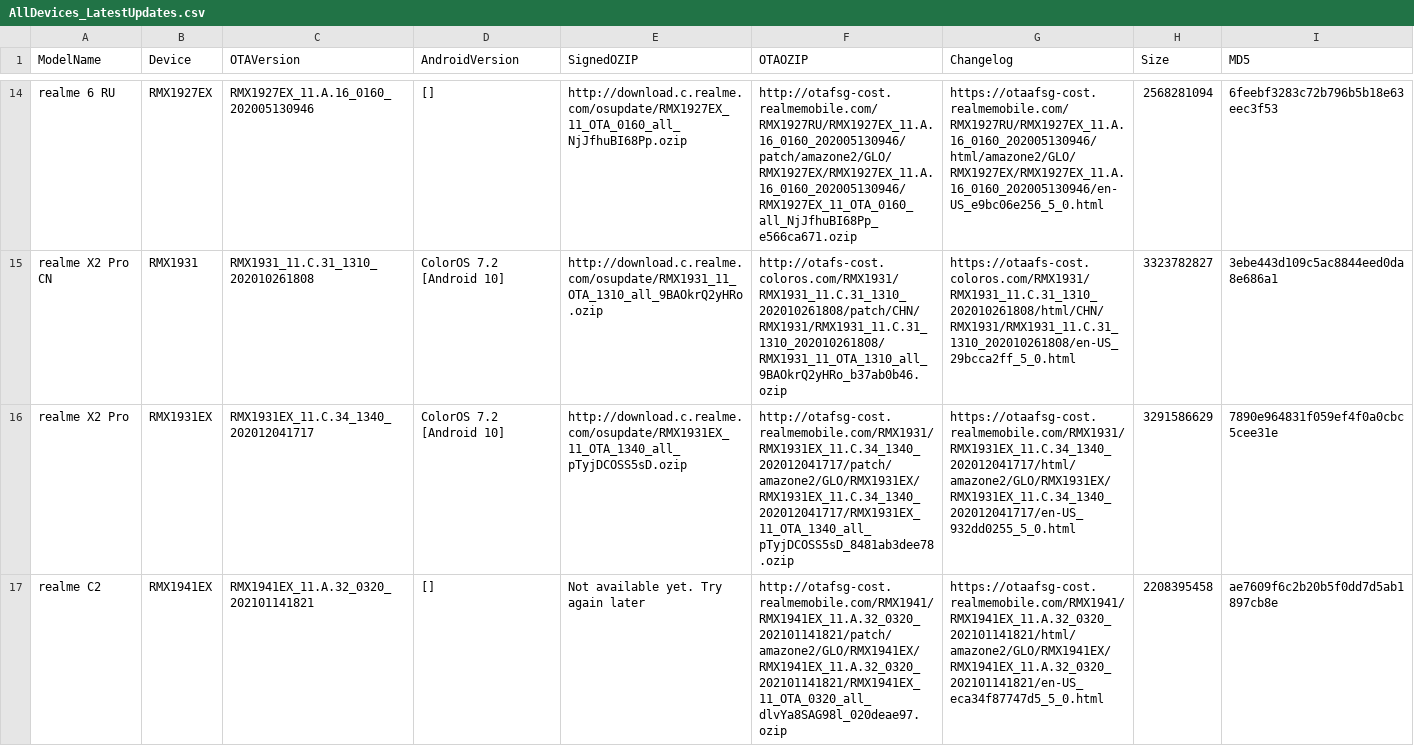
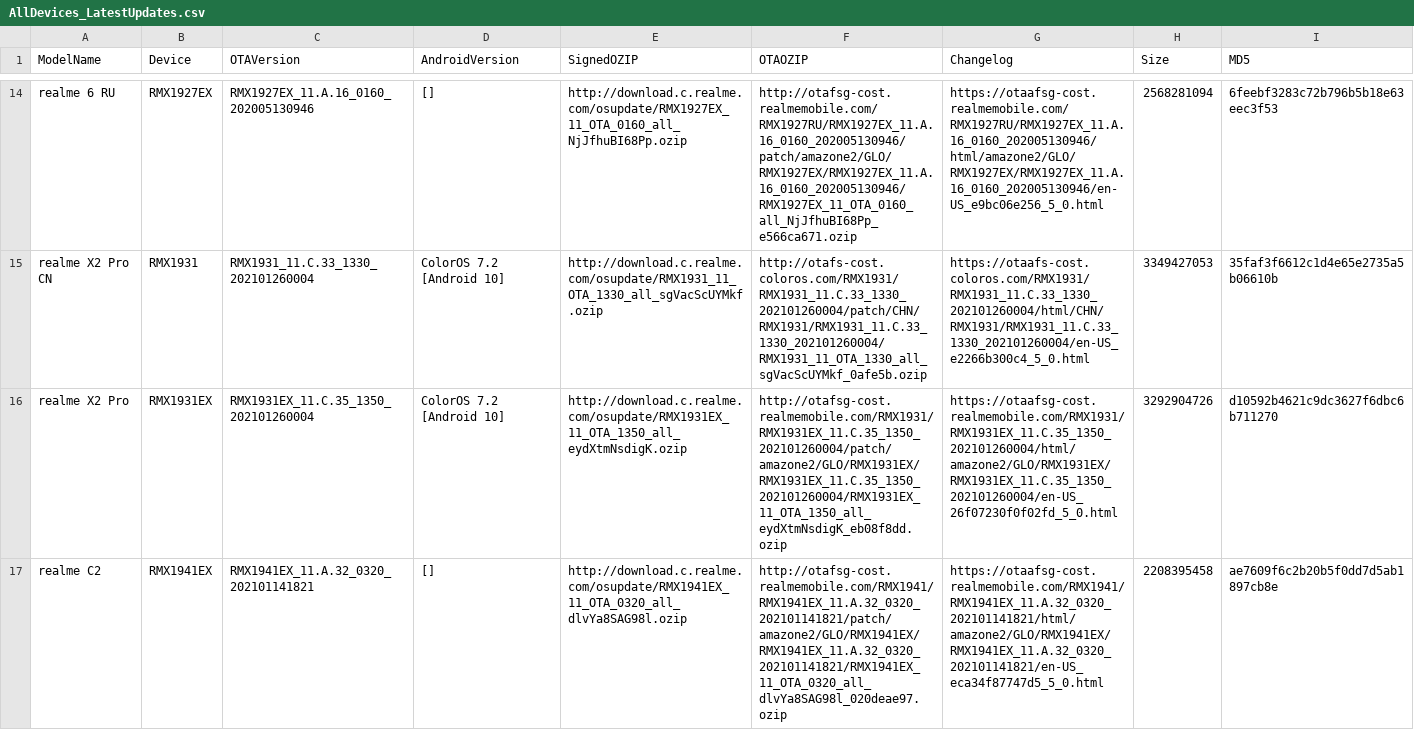
Before and after one commit to 4j17h/realmeOTAUpdates, a CSV file: AllDevices_LatestUpdates.csv, drawn as a sheet; only a part is shown, gaps mark what is left out; the diff covers the shown part only; the diff names each change by its address in the sheet, - before the commit and + after, or states it on an @@ line.

Commit message:
Update AllDevices_LatestUpdates.csv
Signed-off-by: 4j17h <7hou74m4j17h@gmail.com>

```diff
--- a/AllDevices_LatestUpdates.csv
+++ b/AllDevices_LatestUpdates.csv
-C15 (OTAVersion): RMX1931_11.C.31_1310_202010261808
+C15 (OTAVersion): RMX1931_11.C.33_1330_202101260004
-E15 (SignedOZIP): http://download.c.realme.com/osupdate/RMX1931_11_OTA_1310_all_9BAOkrQ2yHRo.ozip
+E15 (SignedOZIP): http://download.c.realme.com/osupdate/RMX1931_11_OTA_1330_all_sgVacScUYMkf.ozip
-F15 (OTAOZIP): http://otafs-cost.coloros.com/RMX1931/RMX1931_11.C.31_1310_202010261808/patch/CHN/RMX1931/RMX1931_11.C.31_1310_202010261808/RMX1931_11_OTA_1310_all_9BAOkrQ2yHRo_b37ab0b46.ozip
+F15 (OTAOZIP): http://otafs-cost.coloros.com/RMX1931/RMX1931_11.C.33_1330_202101260004/patch/CHN/RMX1931/RMX1931_11.C.33_1330_202101260004/RMX1931_11_OTA_1330_all_sgVacScUYMkf_0afe5b.ozip
-G15 (Changelog): https://otaafs-cost.coloros.com/RMX1931/RMX1931_11.C.31_1310_202010261808/html/CHN/RMX1931/RMX1931_11.C.31_1310_202010261808/en-US_29bcca2ff_5_0.html
+G15 (Changelog): https://otaafs-cost.coloros.com/RMX1931/RMX1931_11.C.33_1330_202101260004/html/CHN/RMX1931/RMX1931_11.C.33_1330_202101260004/en-US_e2266b300c4_5_0.html
-H15 (Size): 3323782827
+H15 (Size): 3349427053
-I15 (MD5): 3ebe443d109c5ac8844eed0da8e686a1
+I15 (MD5): 35faf3f6612c1d4e65e2735a5b06610b
-C16 (OTAVersion): RMX1931EX_11.C.34_1340_202012041717
+C16 (OTAVersion): RMX1931EX_11.C.35_1350_202101260004
-E16 (SignedOZIP): http://download.c.realme.com/osupdate/RMX1931EX_11_OTA_1340_all_pTyjDCOSS5sD.ozip
+E16 (SignedOZIP): http://download.c.realme.com/osupdate/RMX1931EX_11_OTA_1350_all_eydXtmNsdigK.ozip
-F16 (OTAOZIP): http://otafsg-cost.realmemobile.com/RMX1931/RMX1931EX_11.C.34_1340_202012041717/patch/amazone2/GLO/RMX1931EX/RMX1931EX_11.C.34_1340_202012041717/RMX1931EX_11_OTA_1340_all_pTyjDCOSS5sD_8481ab3dee78.ozip
+F16 (OTAOZIP): http://otafsg-cost.realmemobile.com/RMX1931/RMX1931EX_11.C.35_1350_202101260004/patch/amazone2/GLO/RMX1931EX/RMX1931EX_11.C.35_1350_202101260004/RMX1931EX_11_OTA_1350_all_eydXtmNsdigK_eb08f8dd.ozip
-G16 (Changelog): https://otaafsg-cost.realmemobile.com/RMX1931/RMX1931EX_11.C.34_1340_202012041717/html/amazone2/GLO/RMX1931EX/RMX1931EX_11.C.34_1340_202012041717/en-US_932dd0255_5_0.html
+G16 (Changelog): https://otaafsg-cost.realmemobile.com/RMX1931/RMX1931EX_11.C.35_1350_202101260004/html/amazone2/GLO/RMX1931EX/RMX1931EX_11.C.35_1350_202101260004/en-US_26f07230f0f02fd_5_0.html
-H16 (Size): 3291586629
+H16 (Size): 3292904726
-I16 (MD5): 7890e964831f059ef4f0a0cbc5cee31e
+I16 (MD5): d10592b4621c9dc3627f6dbc6b711270
-E17 (SignedOZIP): Not available yet. Try again later
+E17 (SignedOZIP): http://download.c.realme.com/osupdate/RMX1941EX_11_OTA_0320_all_dlvYa8SAG98l.ozip
```
Also changed, not shown: 157 edited cells elsewhere in this file, 1 other file.
